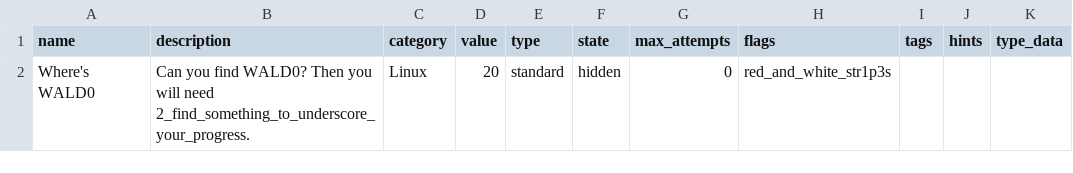
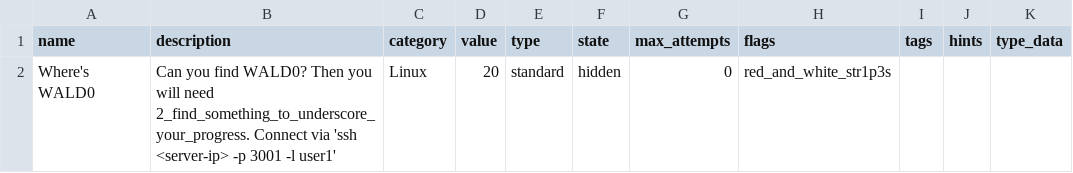
Before and after one commit to seed-labs/seed-labs, a CSV file: ctf/category-software/Wheres_WALD0/challenge-Wheres_WALD0.csv, drawn as a sheet.

Commit message:
Updated connection address for Wald0 challenge in .csv and .zip files.

```diff
--- a/ctf/category-software/Wheres_WALD0/challenge-Wheres_WALD0.csv
+++ b/ctf/category-software/Wheres_WALD0/challenge-Wheres_WALD0.csv
@@ -1,2 +1,2 @@
 name,description,category,value,type,state,max_attempts,flags,tags,hints,type_data
-"Where's WALD0","Can you find WALD0? Then you will need 2_find_something_to_underscore_your_progress.","Linux",20,standard,hidden,0,"red_and_white_str1p3s",,,
+"Where's WALD0","Can you find WALD0? Then you will need 2_find_something_to_underscore_your_progress. Connect via 'ssh <server-ip> -p 3001 -l user1'","Linux",20,standard,hidden,0,"red_and_white_str1p3s",,,
```
Also changed, not shown: 2 other files.
